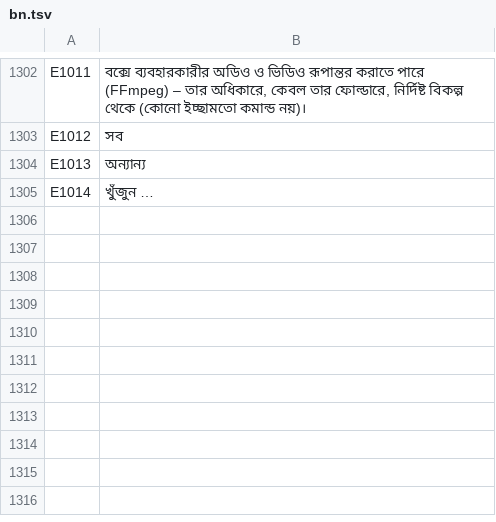
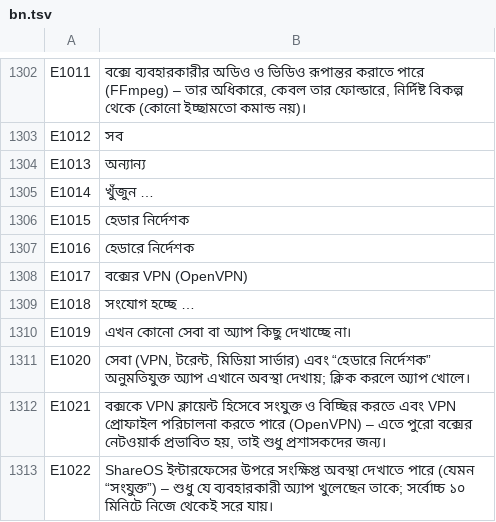
Before and after one commit to UniqueDroid/ShareOS, a TSV file: tools/i18n/bn.tsv, drawn as a sheet; only a part is shown, gaps mark what is left out.

```diff
--- a/tools/i18n/bn.tsv
+++ b/tools/i18n/bn.tsv
@@ -1305 +1305,9 @@ E1013	অন্যান্য
 E1014	খুঁজুন …
+E1015	হেডার নির্দেশক
+E1016	হেডারে নির্দেশক
+E1017	বক্সের VPN (OpenVPN)
+E1018	সংযোগ হচ্ছে …
+E1019	এখন কোনো সেবা বা অ্যাপ কিছু দেখাচ্ছে না।
+E1020	সেবা (VPN, টরেন্ট, মিডিয়া সার্ভার) এবং “হেডারে নির্দেশক” অনুমতিযুক্ত অ্যাপ এখানে অবস্থা দেখায়; ক্লিক করলে অ্যাপ খোলে।
+E1021	বক্সকে VPN ক্লায়েন্ট হিসেবে সংযুক্ত ও বিচ্ছিন্ন করতে এবং VPN প্রোফাইল পরিচালনা করতে পারে (OpenVPN) – এতে পুরো বক্সের নেটওয়ার্ক প্রভাবিত হয়, তাই শুধু প্রশাসকদের জন্য।
+E1022	ShareOS ইন্টারফেসের উপরে সংক্ষিপ্ত অবস্থা দেখাতে পারে (যেমন “সংযুক্ত”) – শুধু যে ব্যবহারকারী অ্যাপ খুলেছেন তাকে; সর্বোচ্চ ১০ মিনিটে নিজে থেকেই সরে যায়।
```
Also changed, not shown: tools/i18n/ar.tsv, tools/i18n/es.tsv, 41 other files.
